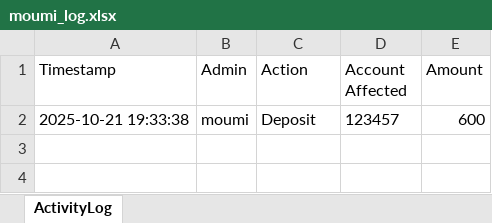
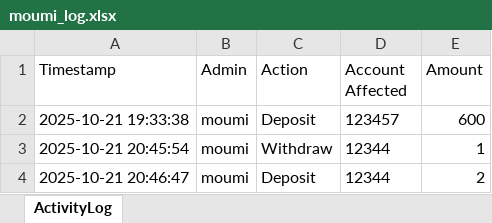
Before and after one commit to Sumit-7001/banking-system-with-GUI2, an Excel workbook: ADMIN_LOGS/moumi_log.xlsx, sheet ActivityLog, drawn as a sheet; values as stored, in another font and other column widths than the file's, no borders; the diff names each change by its address in the sheet, - before the commit and + after, or states it on an @@ line.

```diff
--- a/ADMIN_LOGS/moumi_log.xlsx (sheet ActivityLog)
+++ b/ADMIN_LOGS/moumi_log.xlsx (sheet ActivityLog)
+row 3: 2025-10-21 20:45:54 | moumi | Withdraw | 12344 | 1
+row 4: 2025-10-21 20:46:47 | moumi | Deposit | 12344 | 2
```
Also changed, not shown: ACCOUNT/Account__12344.xlsx, ADMIN_LOGS/sumit_log.xlsx, 3 other files.
